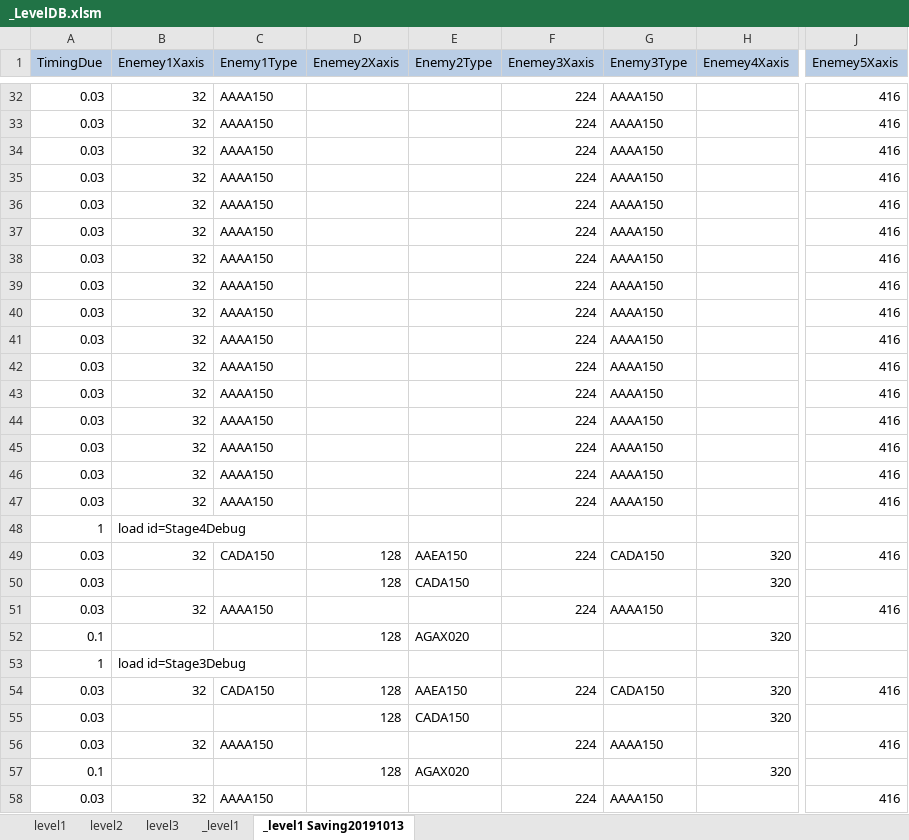
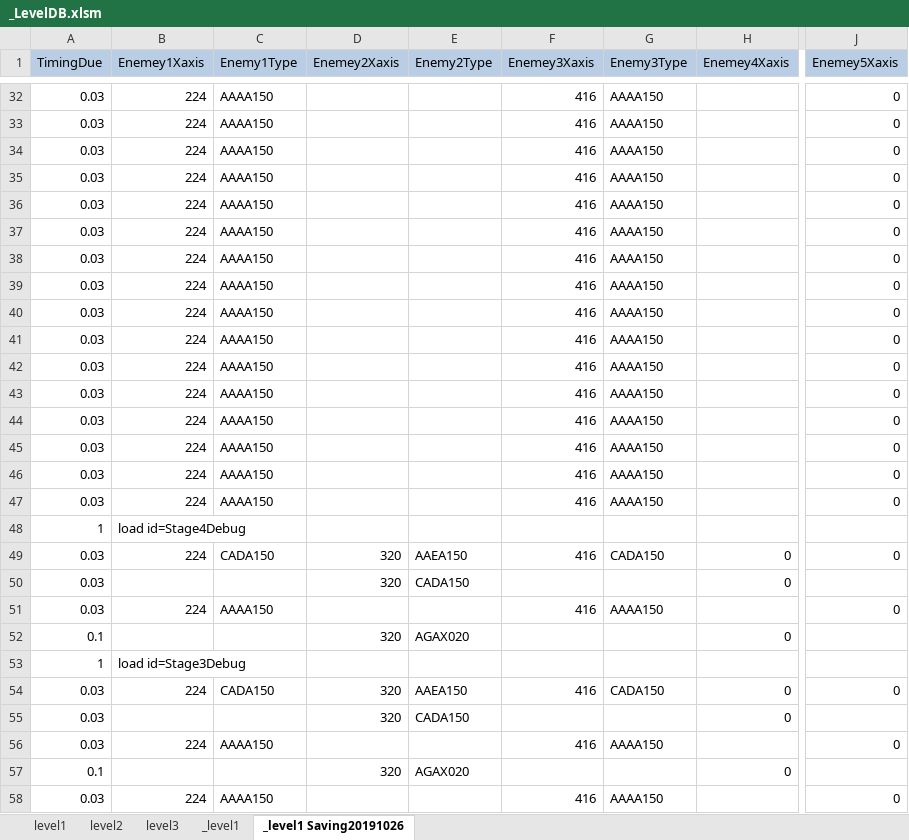
Before and after one commit to kalmmis/IndiePunk-PSY2050, an Excel workbook: _LevelDB.xlsm, sheet _level1 Saving20191026, drawn as a sheet; only a part is shown, gaps mark what is left out; values as stored, in another font and other column widths than the file's, no borders; charts and pictures not drawn; the diff covers the shown part only; the diff names each change by its address in the sheet, - before the commit and + after, or states it on an @@ line.

```diff
--- a/_LevelDB.xlsm (sheet _level1 Saving20191026)
+++ b/_LevelDB.xlsm (sheet _level1 Saving20191026)
-sheet tab: _level1 Saving20191013
+sheet tab: _level1 Saving20191026
-B32:B47 (Enemey1Xaxis): 32
+B32:B47 (Enemey1Xaxis): 224
-F32:F47 (Enemey3Xaxis): 224
+F32:F47 (Enemey3Xaxis): 416
-J32:J47 (Enemey5Xaxis): 416
+J32:J47 (Enemey5Xaxis): 0
-B49 (Enemey1Xaxis): 32
+B49 (Enemey1Xaxis): 224
-D49:D50 (Enemey2Xaxis): 128
+D49:D50 (Enemey2Xaxis): 320
-F49 (Enemey3Xaxis): 224
+F49 (Enemey3Xaxis): 416
-H49:H50 (Enemey4Xaxis): 320
+H49:H50 (Enemey4Xaxis): 0
-J49 (Enemey5Xaxis): 416
+J49 (Enemey5Xaxis): 0
-B51 (Enemey1Xaxis): 32
+B51 (Enemey1Xaxis): 224
-F51 (Enemey3Xaxis): 224
+F51 (Enemey3Xaxis): 416
-J51 (Enemey5Xaxis): 416
+J51 (Enemey5Xaxis): 0
-D52 (Enemey2Xaxis): 128
+D52 (Enemey2Xaxis): 320
-H52 (Enemey4Xaxis): 320
+H52 (Enemey4Xaxis): 0
-B54 (Enemey1Xaxis): 32
+B54 (Enemey1Xaxis): 224
-D54:D55 (Enemey2Xaxis): 128
+D54:D55 (Enemey2Xaxis): 320
-F54 (Enemey3Xaxis): 224
+F54 (Enemey3Xaxis): 416
-H54:H55 (Enemey4Xaxis): 320
+H54:H55 (Enemey4Xaxis): 0
-J54 (Enemey5Xaxis): 416
+J54 (Enemey5Xaxis): 0
-B56 (Enemey1Xaxis): 32
+B56 (Enemey1Xaxis): 224
-F56 (Enemey3Xaxis): 224
+F56 (Enemey3Xaxis): 416
-J56 (Enemey5Xaxis): 416
+J56 (Enemey5Xaxis): 0
-D57 (Enemey2Xaxis): 128
+D57 (Enemey2Xaxis): 320
-H57 (Enemey4Xaxis): 320
+H57 (Enemey4Xaxis): 0
-B58 (Enemey1Xaxis): 32
+B58 (Enemey1Xaxis): 224
-F58 (Enemey3Xaxis): 224
+F58 (Enemey3Xaxis): 416
-J58 (Enemey5Xaxis): 416
+J58 (Enemey5Xaxis): 0
```
Also changed, not shown: 3 added rows, 1 removed row and 191 edited cells elsewhere in this sheet, sheet level1, sheet level2, formulas that keep their value, charts or pictures, 20190907 Story.xlsx, 9 other files.
